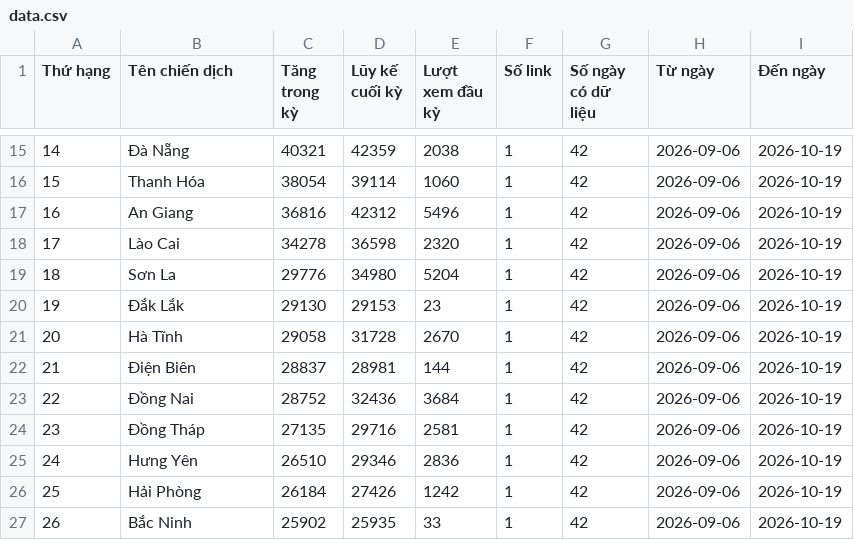
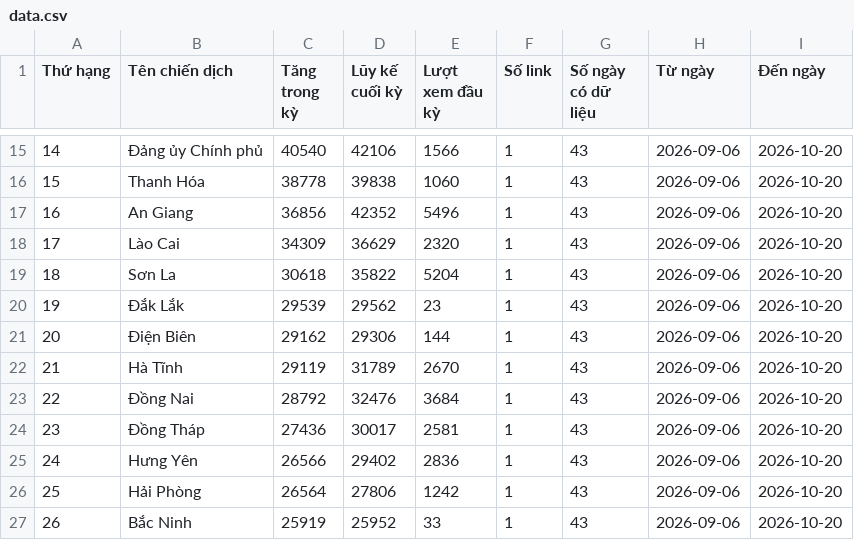
Before and after one commit to phuonglinh-ai/bangtongsaphuychuong, a CSV file: data.csv, drawn as a sheet; only a part is shown, gaps mark what is left out; the diff covers the shown part only.

```diff
--- a/data.csv
+++ b/data.csv
@@ -15,13 +15,13 @@
-14,Đà Nẵng,40321,42359,2038,1,42,2026-09-06,2026-10-19
-15,Thanh Hóa,38054,39114,1060,1,42,2026-09-06,2026-10-19
-16,An Giang,36816,42312,5496,1,42,2026-09-06,2026-10-19
-17,Lào Cai,34278,36598,2320,1,42,2026-09-06,2026-10-19
-18,Sơn La,29776,34980,5204,1,42,2026-09-06,2026-10-19
-19,Đắk Lắk,29130,29153,23,1,42,2026-09-06,2026-10-19
-20,Hà Tĩnh,29058,31728,2670,1,42,2026-09-06,2026-10-19
-21,Điện Biên,28837,28981,144,1,42,2026-09-06,2026-10-19
-22,Đồng Nai,28752,32436,3684,1,42,2026-09-06,2026-10-19
-23,Đồng Tháp,27135,29716,2581,1,42,2026-09-06,2026-10-19
-24,Hưng Yên,26510,29346,2836,1,42,2026-09-06,2026-10-19
-25,Hải Phòng,26184,27426,1242,1,42,2026-09-06,2026-10-19
-26,Bắc Ninh,25902,25935,33,1,42,2026-09-06,2026-10-19
+14,Đảng ủy Chính phủ,40540,42106,1566,1,43,2026-09-06,2026-10-20
+15,Thanh Hóa,38778,39838,1060,1,43,2026-09-06,2026-10-20
+16,An Giang,36856,42352,5496,1,43,2026-09-06,2026-10-20
+17,Lào Cai,34309,36629,2320,1,43,2026-09-06,2026-10-20
+18,Sơn La,30618,35822,5204,1,43,2026-09-06,2026-10-20
+19,Đắk Lắk,29539,29562,23,1,43,2026-09-06,2026-10-20
+20,Điện Biên,29162,29306,144,1,43,2026-09-06,2026-10-20
+21,Hà Tĩnh,29119,31789,2670,1,43,2026-09-06,2026-10-20
+22,Đồng Nai,28792,32476,3684,1,43,2026-09-06,2026-10-20
+23,Đồng Tháp,27436,30017,2581,1,43,2026-09-06,2026-10-20
+24,Hưng Yên,26566,29402,2836,1,43,2026-09-06,2026-10-20
+25,Hải Phòng,26564,27806,1242,1,43,2026-09-06,2026-10-20
+26,Bắc Ninh,25919,25952,33,1,43,2026-09-06,2026-10-20
```
Also changed, not shown: 112 edited cells elsewhere in this file.
